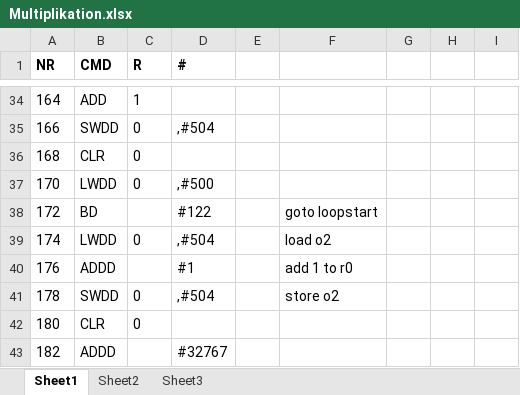
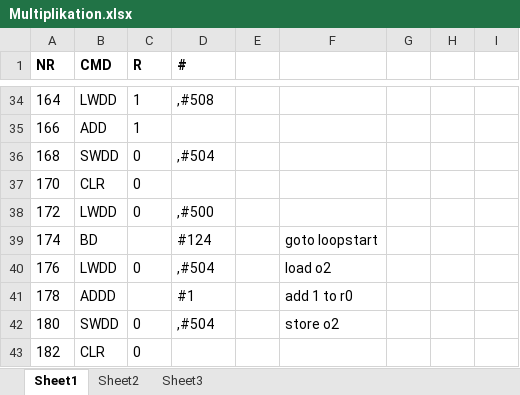
Before and after one commit to Lords-Von-Handschreiber/Mini-Power-PC, an Excel workbook: Examples/Multiplikation.xlsx, sheet Sheet1, drawn as a sheet; only a part is shown, gaps mark what is left out; values as stored, in another font and other column widths than the file's, no borders; the diff covers the shown part only; the diff names each change by its address in the sheet, - before the commit and + after, or states it on an @@ line.

```diff
--- a/Examples/Multiplikation.xlsx (sheet Sheet1)
+++ b/Examples/Multiplikation.xlsx (sheet Sheet1)
-B34 (CMD): ADD
+B34 (CMD): LWDD
-D34 (#): (empty)
+D34 (#): ,#508
-B35 (CMD): SWDD
+B35 (CMD): ADD
-C35 (R): 0
+C35 (R): 1
-D35 (#): ,#504
+D35 (#): (empty)
-B36 (CMD): CLR
+B36 (CMD): SWDD
-D36 (#): (empty)
+D36 (#): ,#504
-B37 (CMD): LWDD
+B37 (CMD): CLR
-D37 (#): ,#500
+D37 (#): (empty)
-B38 (CMD): BD
+B38 (CMD): LWDD
-C38 (R): (empty)
+C38 (R): 0
-D38 (#): #122
+D38 (#): ,#500
-F38: goto loopstart
+F38: (empty)
-B39 (CMD): LWDD
+B39 (CMD): BD
-C39 (R): 0
+C39 (R): (empty)
-D39 (#): ,#504
+D39 (#): #124
-F39: load o2
+F39: goto loopstart
-B40 (CMD): ADDD
+B40 (CMD): LWDD
-C40 (R): (empty)
+C40 (R): 0
-D40 (#): #1
+D40 (#): ,#504
-F40: add 1 to r0
+F40: load o2
-B41 (CMD): SWDD
+B41 (CMD): ADDD
-C41 (R): 0
+C41 (R): (empty)
-D41 (#): ,#504
+D41 (#): #1
-F41: store o2
+F41: add 1 to r0
-B42 (CMD): CLR
+B42 (CMD): SWDD
-D42 (#): (empty)
+D42 (#): ,#504
-F42: (empty)
+F42: store o2
-B43 (CMD): ADDD
+B43 (CMD): CLR
-C43 (R): (empty)
+C43 (R): 0
-D43 (#): #32767
+D43 (#): (empty)
```
Also changed, not shown: 11 added rows and 240 edited cells elsewhere in this sheet, 1 other file.
